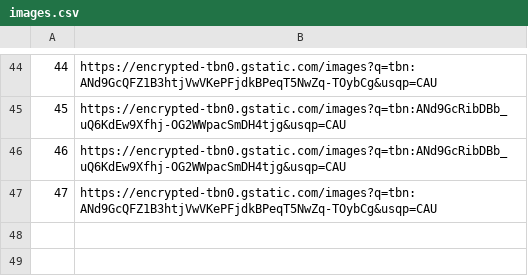
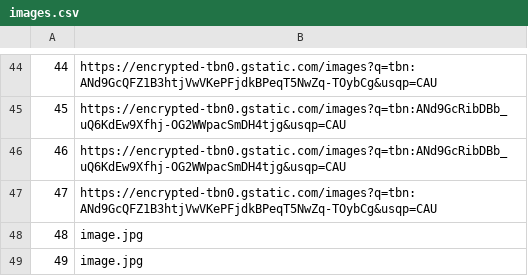
Before and after one commit to mil184/SIMS-tim-B, a CSV file: SIMS-Initial-Project-main/InitialProject/InitialProject/Resources/Data/images.csv, drawn as a sheet; only a part is shown, gaps mark what is left out.

```diff
--- a/SIMS-Initial-Project-main/InitialProject/InitialProject/Resources/Data/images.csv
+++ b/SIMS-Initial-Project-main/InitialProject/InitialProject/Resources/Data/images.csv
@@ -47 +47,3 @@
 47|https://encrypted-tbn0.gstatic.com/images?q=tbn:ANd9GcQFZ1B3htjVwVKePFjdkBPeqT5NwZq-TOybCg&usqp=CAU
+48|image.jpg
+49|image.jpg
```
Also changed, not shown: SIMS-Initial-Project-main/InitialProject/InitialProject/Resources/Data/checkpoints.csv, SIMS-Initial-Project-main/InitialProject/InitialProject/Resources/Data/tourRequests.csv, 8 other files.
